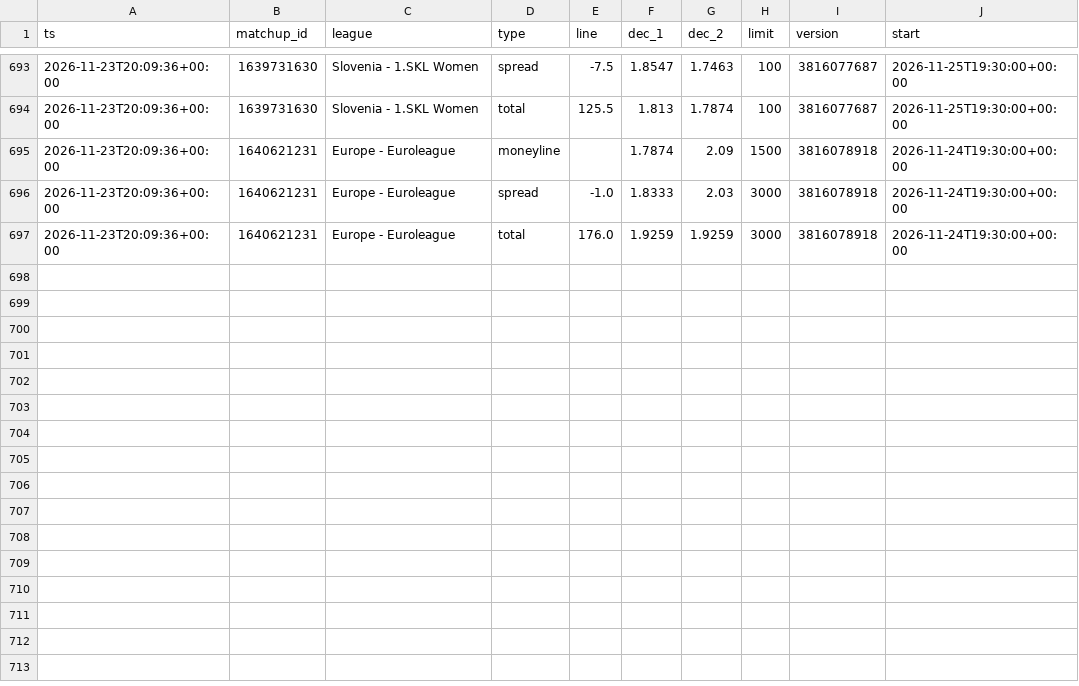
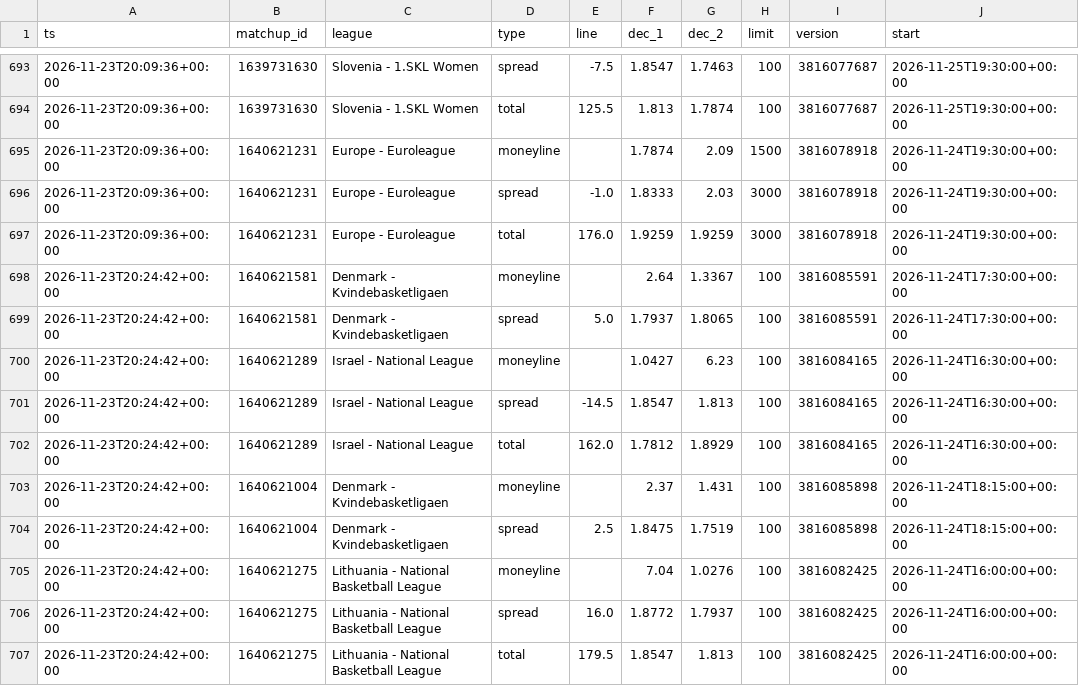
Before and after one commit to dataztrul/hoopsedge-odds, a CSV file: data/odds/2026-11-23.csv, drawn as a sheet; only a part is shown, gaps mark what is left out; the diff names each change by its address in the sheet, - before the commit and + after, or states it on an @@ line.

```diff
--- a/data/odds/2026-11-23.csv
+++ b/data/odds/2026-11-23.csv
+row 698: 2026-11-23T20:24:42+00:00 | 1640621581 | Denmark - Kvindebasketligaen | moneyline |  | 2.64 | 1.3367 | 100 | 3816085591 | 2026-11-24T17:30:00+00:00
+row 699: 2026-11-23T20:24:42+00:00 | 1640621581 | Denmark - Kvindebasketligaen | spread | 5.0 | 1.7937 | 1.8065 | 100 | 3816085591 | 2026-11-24T17:30:00+00:00
+row 700: 2026-11-23T20:24:42+00:00 | 1640621289 | Israel - National League | moneyline |  | 1.0427 | 6.23 | 100 | 3816084165 | 2026-11-24T16:30:00+00:00
+row 701: 2026-11-23T20:24:42+00:00 | 1640621289 | Israel - National League | spread | -14.5 | 1.8547 | 1.813 | 100 | 3816084165 | 2026-11-24T16:30:00+00:00
+row 702: 2026-11-23T20:24:42+00:00 | 1640621289 | Israel - National League | total | 162.0 | 1.7812 | 1.8929 | 100 | 3816084165 | 2026-11-24T16:30:00+00:00
+row 703: 2026-11-23T20:24:42+00:00 | 1640621004 | Denmark - Kvindebasketligaen | moneyline |  | 2.37 | 1.431 | 100 | 3816085898 | 2026-11-24T18:15:00+00:00
+row 704: 2026-11-23T20:24:42+00:00 | 1640621004 | Denmark - Kvindebasketligaen | spread | 2.5 | 1.8475 | 1.7519 | 100 | 3816085898 | 2026-11-24T18:15:00+00:00
+row 705: 2026-11-23T20:24:42+00:00 | 1640621275 | Lithuania - National Basketball League | moneyline |  | 7.04 | 1.0276 | 100 | 3816082425 | 2026-11-24T16:00:00+00:00
+row 706: 2026-11-23T20:24:42+00:00 | 1640621275 | Lithuania - National Basketball League | spread | 16.0 | 1.8772 | 1.7937 | 100 | 3816082425 | 2026-11-24T16:00:00+00:00
+row 707: 2026-11-23T20:24:42+00:00 | 1640621275 | Lithuania - National Basketball League | total | 179.5 | 1.8547 | 1.813 | 100 | 3816082425 | 2026-11-24T16:00:00+00:00
```
Also changed, not shown: data/kambi/2026-11-23.csv, data/matchups.csv, 2 other files.
